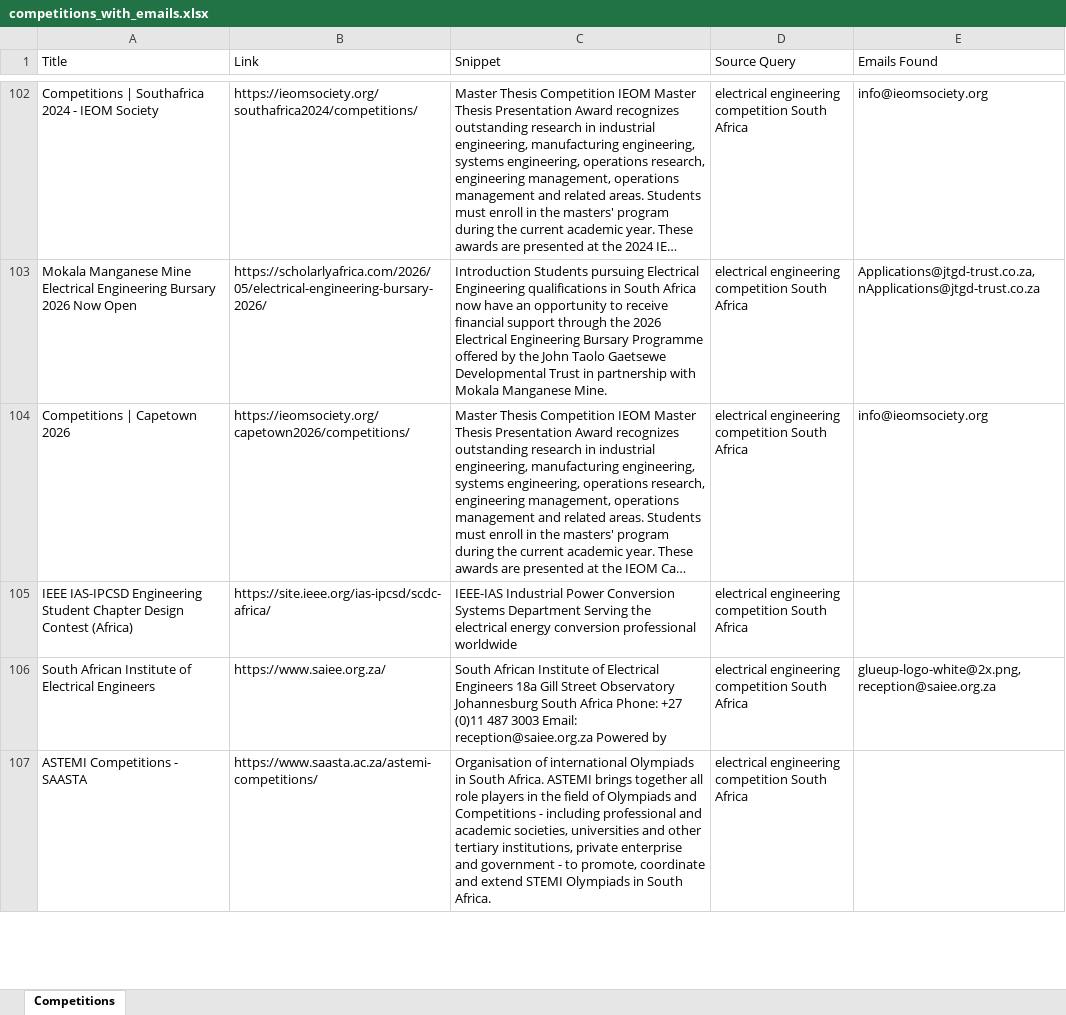
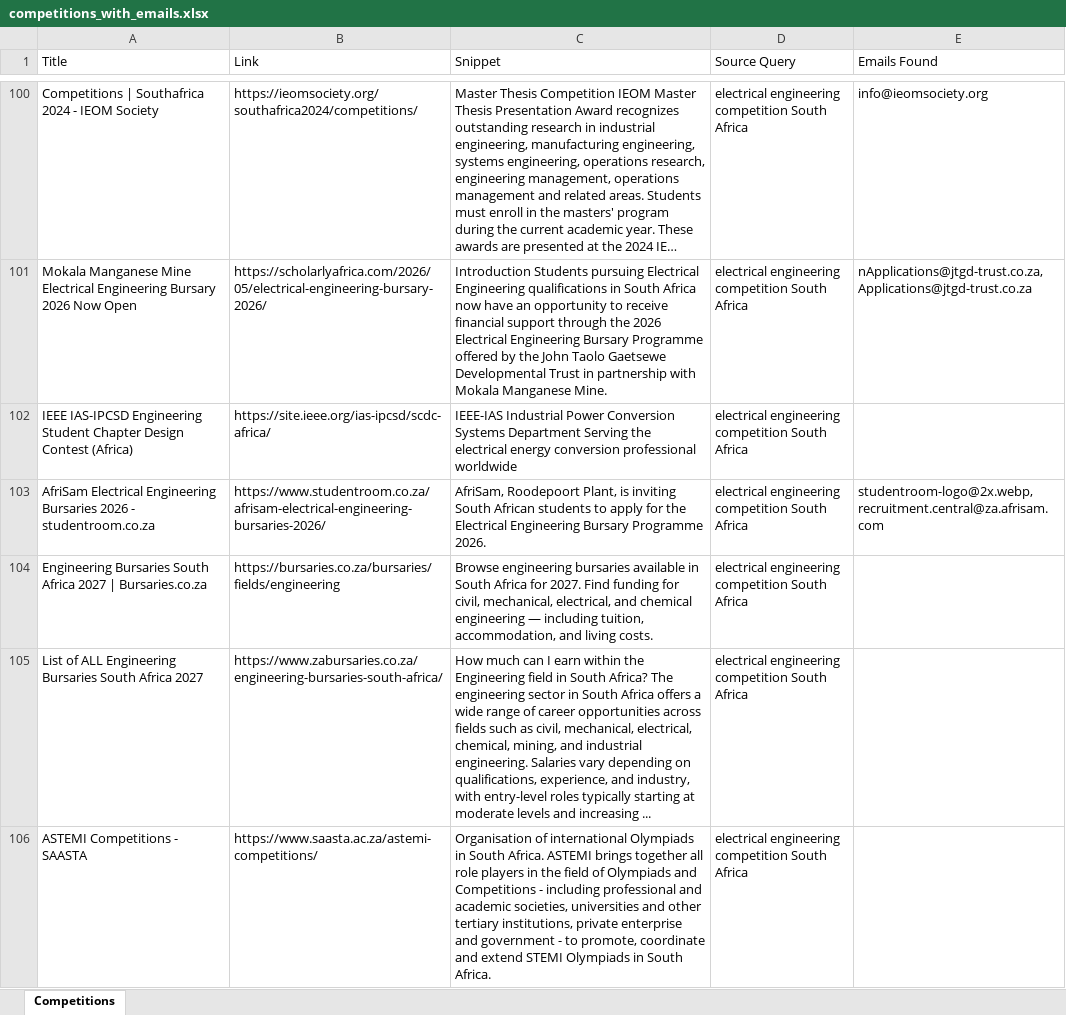
Before and after one commit to MareanaNsuku/CompetitionScraper, an Excel workbook: data/competitions_with_emails.xlsx, sheet Competitions, drawn as a sheet; only a part is shown, gaps mark what is left out; long unchanged cells end in …; values as stored, in another font and other column widths than the file's, no borders; removed rows and columns are numbered as before the commit, all else as after; the diff covers the shown part only; the diff names each change by its address in the sheet, - before the commit and + after, or states it on an @@ line.

```diff
--- a/data/competitions_with_emails.xlsx (sheet Competitions)
+++ b/data/competitions_with_emails.xlsx (sheet Competitions)
-E101 (Emails Found): Applications@jtgd-trust.co.za, nApplications@jtgd-trust.co.za
+E101 (Emails Found): nApplications@jtgd-trust.co.za, Applications@jtgd-trust.co.za
@@ row 104 moved to row 99: Competitions | Capetown 2026 @@
-row 106: South African Institute of Electrical Engineers | https://www.saiee.org.za/ | South African Institute of Electrical Engineers 18a Gill Street Observatory Johannesburg South Africa Phone: +27 (0)11 487 3003 Email: reception@saiee.org.za Powered by | electrical engineering competition South Africa | glueup-logo-white@2x.png, reception@saiee.org.za
+row 103: AfriSam Electrical Engineering Bursaries 2026 - studentroom.co.za | https://www.studentroom.co.za/afrisam-electrical-engineering-bursaries-2026/ | AfriSam, Roodepoort Plant, is inviting South African students to apply for the Electrical Engineering Bursary Programme 2026. | electrical engineering competition South Africa | studentroom-logo@2x.webp, recruitment.central@za.afrisam.com
+row 104: Engineering Bursaries South Africa 2027 | Bursaries.co.za | https://bursaries.co.za/bursaries/fields/engineering | Browse engineering bursaries available in South Africa for 2027. Find funding for civil, mechanical, electrical, and chemical engineering — including tuition, accommodation, and living costs. | electrical engineering competition South Africa
+row 105: List of ALL Engineering Bursaries South Africa 2027 | https://www.zabursaries.co.za/engineering-bursaries-south-africa/ | How much can I earn within the Engineering field in South Africa? The engineering sector in South Africa offers a wide range of career opportunities across fields such as civil, mechanical, electrical, chemical, mining, and industrial engineering. Salaries vary depending on qualifications, experience, and industry, with entry-level roles typically starting at moderate levels and increasing ... | electrical engineering competition South Africa
```
Also changed, not shown: 25 added rows, 33 removed rows, 9 moved rows and 30 edited cells elsewhere in this sheet.
